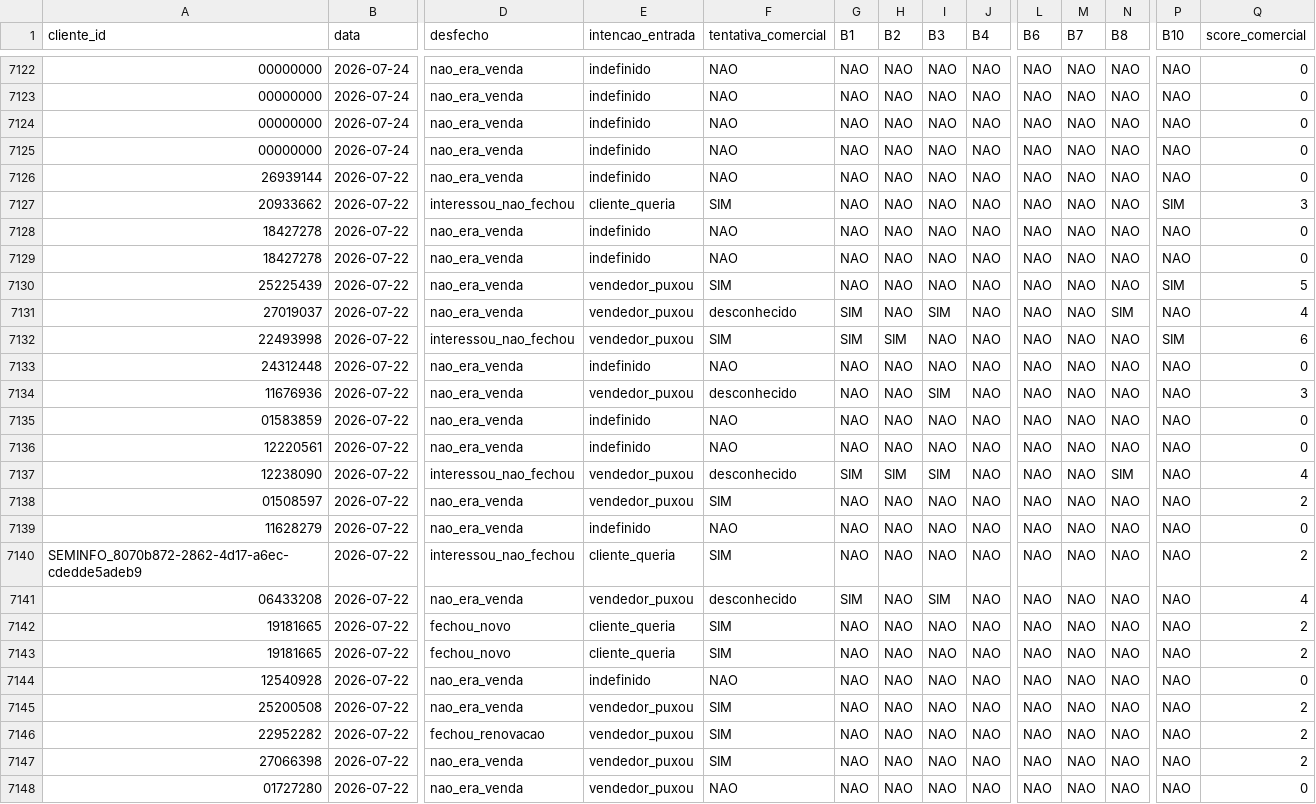
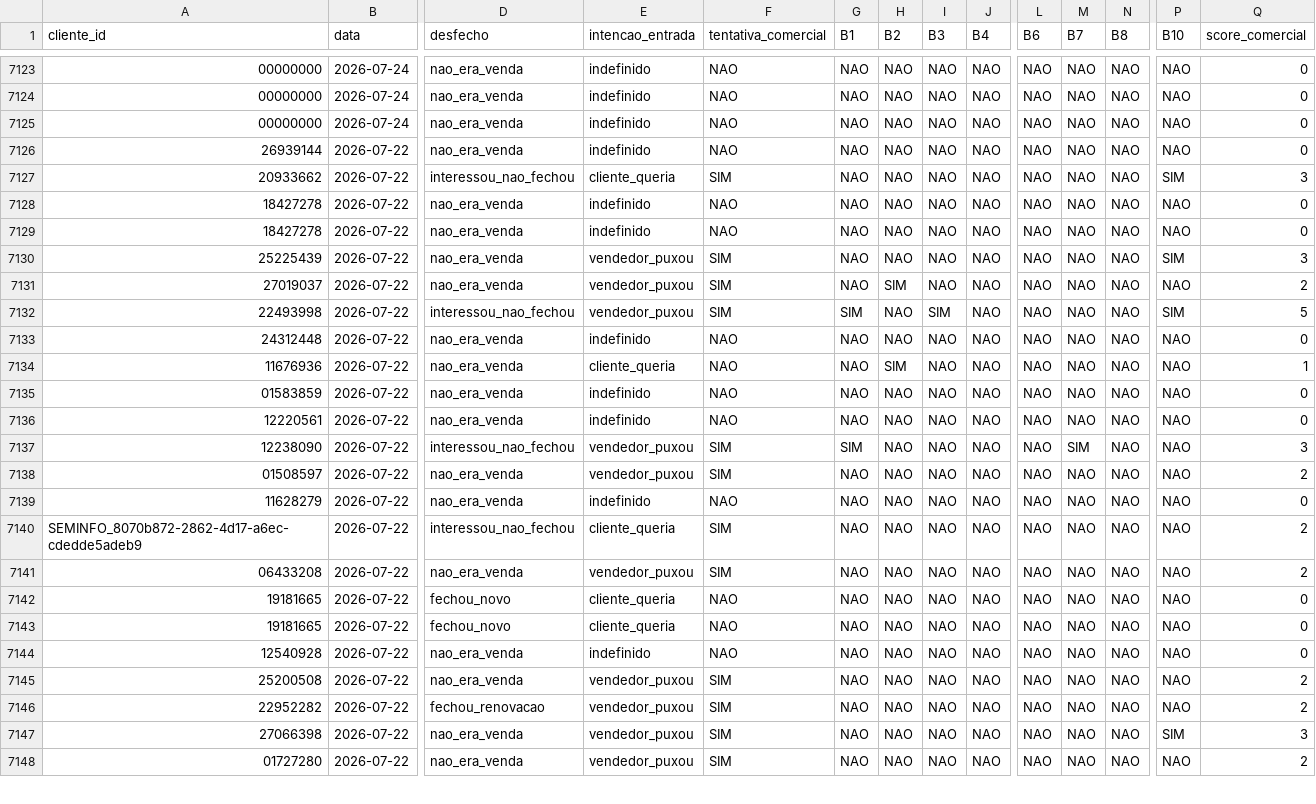
Before and after one commit to thiagolibrelon/localiza-excelencia-comercial, a CSV file: JULHO/consolidado/P1.csv, drawn as a sheet; only a part is shown, gaps mark what is left out; removed rows and columns are numbered as before the commit, all else as after; rows hold the shown columns only; the diff covers the shown part only; the diff names each change by its address in the sheet, - before the commit and + after, or states it on an @@ line.

```diff
--- a/JULHO/consolidado/P1.csv
+++ b/JULHO/consolidado/P1.csv
-row 7125: 00000000 | 2026-07-24 | nao_era_venda | indefinido | NAO | NAO | NAO | NAO | NAO | NAO | NAO | NAO | NAO | 0
-Q7130 (score_comercial): 5
+Q7130 (score_comercial): 3
-F7131 (tentativa_comercial): desconhecido
+F7131 (tentativa_comercial): SIM
-G7131 (B1): SIM
+G7131 (B1): NAO
-H7131 (B2): NAO
+H7131 (B2): SIM
-I7131 (B3): SIM
+I7131 (B3): NAO
-N7131 (B8): SIM
+N7131 (B8): NAO
-Q7131 (score_comercial): 4
+Q7131 (score_comercial): 2
-H7132 (B2): SIM
+H7132 (B2): NAO
-I7132 (B3): NAO
+I7132 (B3): SIM
-Q7132 (score_comercial): 6
+Q7132 (score_comercial): 5
-E7134 (intencao_entrada): vendedor_puxou
+E7134 (intencao_entrada): cliente_queria
-F7134 (tentativa_comercial): desconhecido
+F7134 (tentativa_comercial): NAO
-H7134 (B2): NAO
+H7134 (B2): SIM
-I7134 (B3): SIM
+I7134 (B3): NAO
-Q7134 (score_comercial): 3
+Q7134 (score_comercial): 1
-F7137 (tentativa_comercial): desconhecido
+F7137 (tentativa_comercial): SIM
-H7137 (B2): SIM
+H7137 (B2): NAO
-I7137 (B3): SIM
+I7137 (B3): NAO
-M7137 (B7): NAO
+M7137 (B7): SIM
-N7137 (B8): SIM
+N7137 (B8): NAO
-Q7137 (score_comercial): 4
+Q7137 (score_comercial): 3
-F7141 (tentativa_comercial): desconhecido
+F7141 (tentativa_comercial): SIM
-G7141 (B1): SIM
+G7141 (B1): NAO
-I7141 (B3): SIM
+I7141 (B3): NAO
-Q7141 (score_comercial): 4
+Q7141 (score_comercial): 2
-F7142:F7143 (tentativa_comercial): SIM
+F7142:F7143 (tentativa_comercial): NAO
-Q7142:Q7143 (score_comercial): 2
+Q7142:Q7143 (score_comercial): 0
-P7147 (B10): NAO
+P7147 (B10): SIM
-Q7147 (score_comercial): 2
+Q7147 (score_comercial): 3
-F7148 (tentativa_comercial): NAO
+F7148 (tentativa_comercial): SIM
-Q7148 (score_comercial): 0
+Q7148 (score_comercial): 2
```
Also changed, not shown: 1 added row and 58 edited cells elsewhere in this file, JULHO/consolidado/P11.csv, JULHO/consolidado/P2.csv, 4 other files.
